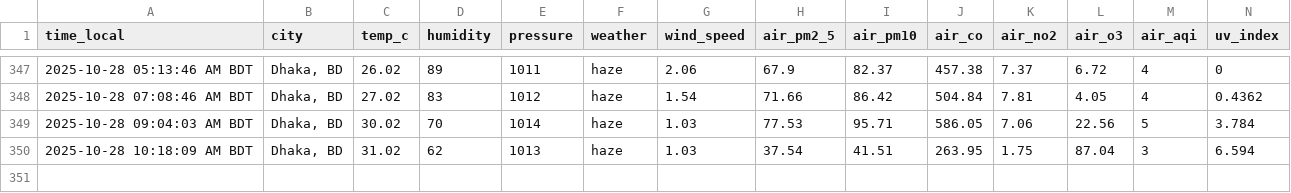
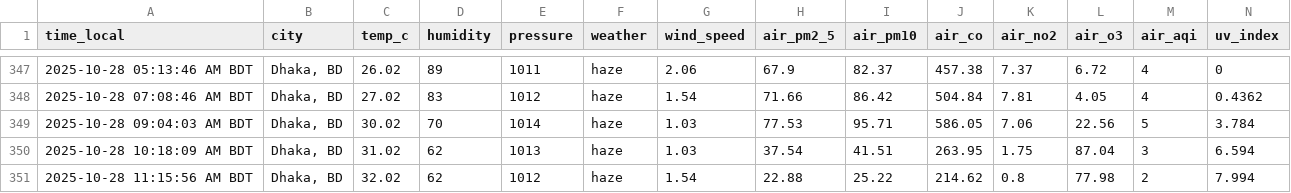
Before and after one commit to syedraihanali/dhaka-environment-logger, a CSV file: data/csv/environment_2025_10.csv, drawn as a sheet; only a part is shown, gaps mark what is left out; the diff names each change by its address in the sheet, - before the commit and + after, or states it on an @@ line.

Commit message:
Dhaka environment update: 2025-10-28 11:15 AM BDT

```diff
--- a/data/csv/environment_2025_10.csv
+++ b/data/csv/environment_2025_10.csv
+row 351: 2025-10-28 11:15:56 AM BDT | Dhaka, BD | 32.02 | 62 | 1012 | haze | 1.54 | 22.88 | 25.22 | 214.62 | 0.8 | 77.98 | 2 | 7.994
```
Also changed, not shown: 1 other file.
